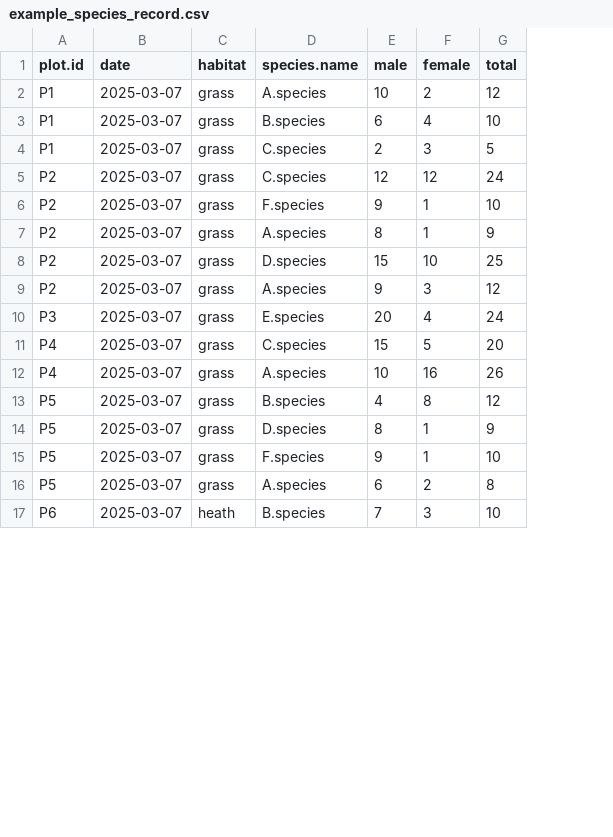
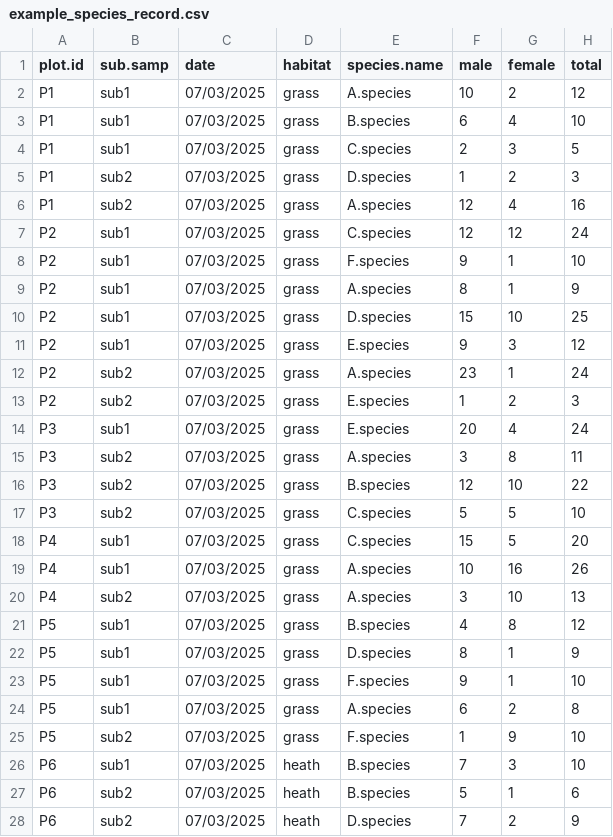
Before and after one commit to brewstej/tutorials, a CSV file: example_species_record.csv, drawn as a sheet; only a part is shown; addresses are those after the commit; the diff covers the shown part only; the diff names each change by its address in the sheet, - before the commit and + after, or states it on an @@ line.

Commit message:
Add files via upload

```diff
--- a/example_species_record.csv
+++ b/example_species_record.csv
+column B (sub.samp), rows 2-4: all sub1; rows 7-11: all sub1; row 14: sub1; rows 18-19: sub1 | sub1; rows 21-24: all sub1; row 26: sub1
-C2:C4 (date): 2025-03-07
+C2:C4 (date): 07/03/2025
+row 5: P1 | sub2 | 07/03/2025 | grass | D.species | 1 | 2 | 3
+row 6: P1 | sub2 | 07/03/2025 | grass | A.species | 12 | 4 | 16
-C7:C11 (date): 2025-03-07
+C7:C11 (date): 07/03/2025
-E11 (species.name): A.species
+E11 (species.name): E.species
+row 12: P2 | sub2 | 07/03/2025 | grass | A.species | 23 | 1 | 24
+row 13: P2 | sub2 | 07/03/2025 | grass | E.species | 1 | 2 | 3
-C14 (date): 2025-03-07
+C14 (date): 07/03/2025
+row 15: P3 | sub2 | 07/03/2025 | grass | A.species | 3 | 8 | 11
+row 16: P3 | sub2 | 07/03/2025 | grass | B.species | 12 | 10 | 22
+row 17: P3 | sub2 | 07/03/2025 | grass | C.species | 5 | 5 | 10
-C18:C19 (date): 2025-03-07
+C18:C19 (date): 07/03/2025
+row 20: P4 | sub2 | 07/03/2025 | grass | A.species | 3 | 10 | 13
-C21:C24 (date): 2025-03-07
+C21:C24 (date): 07/03/2025
+row 25: P5 | sub2 | 07/03/2025 | grass | F.species | 1 | 9 | 10
-C26 (date): 2025-03-07
+C26 (date): 07/03/2025
+row 27: P6 | sub2 | 07/03/2025 | heath | B.species | 5 | 1 | 6
+row 28: P6 | sub2 | 07/03/2025 | heath | D.species | 7 | 2 | 9
```
Also changed, not shown: 5 added rows and 10 edited cells elsewhere in this file.
